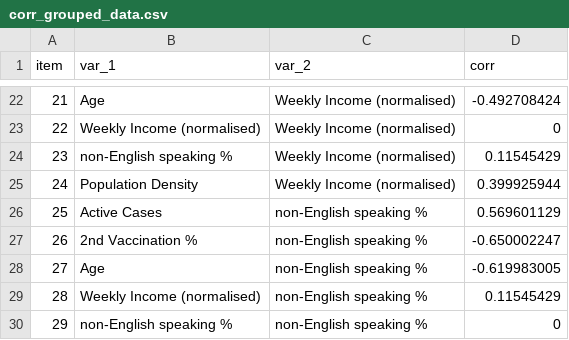
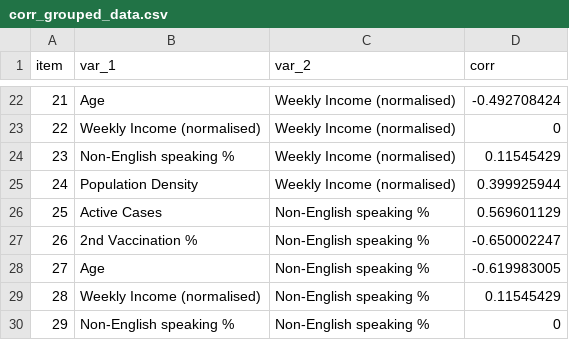
Before and after one commit to LSteele15/Project_2, a CSV file: corr_grouped_data.csv, drawn as a sheet; only a part is shown, gaps mark what is left out; the diff covers the shown part only.

Commit message:
Add files via upload

```diff
--- a/corr_grouped_data.csv
+++ b/corr_grouped_data.csv
@@ -23,8 +23,8 @@ item,var_1,var_2,corr
 22,Weekly Income (normalised),Weekly Income (normalised),0
-23,non-English speaking %,Weekly Income (normalised),0.11545429
+23,Non-English speaking %,Weekly Income (normalised),0.11545429
 24,Population Density,Weekly Income (normalised),0.399925944
-25,Active Cases,non-English speaking %,0.569601129
-26,2nd Vaccination %,non-English speaking %,-0.650002247
-27,Age,non-English speaking %,-0.619983005
-28,Weekly Income (normalised),non-English speaking %,0.11545429
-29,non-English speaking %,non-English speaking %,0
+25,Active Cases,Non-English speaking %,0.569601129
+26,2nd Vaccination %,Non-English speaking %,-0.650002247
+27,Age,Non-English speaking %,-0.619983005
+28,Weekly Income (normalised),Non-English speaking %,0.11545429
+29,Non-English speaking %,Non-English speaking %,0
```
Also changed, not shown: 5 edited cells elsewhere in this file.
